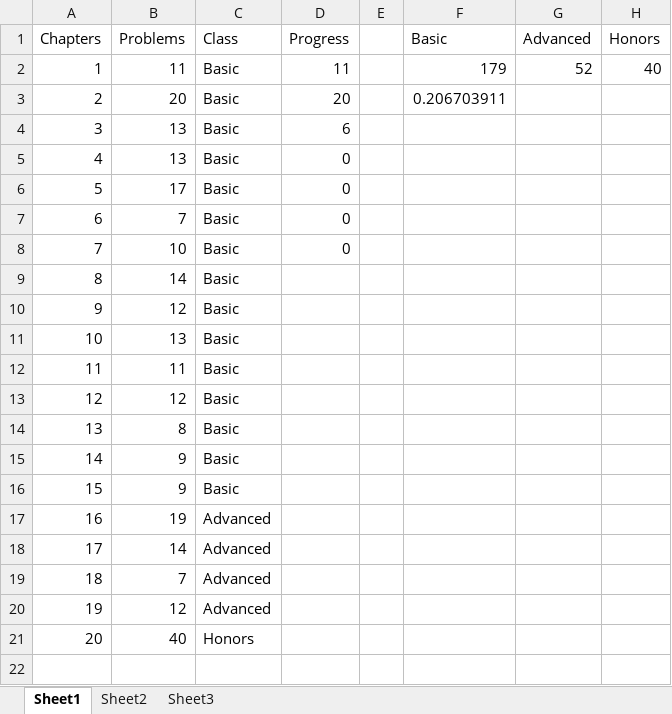
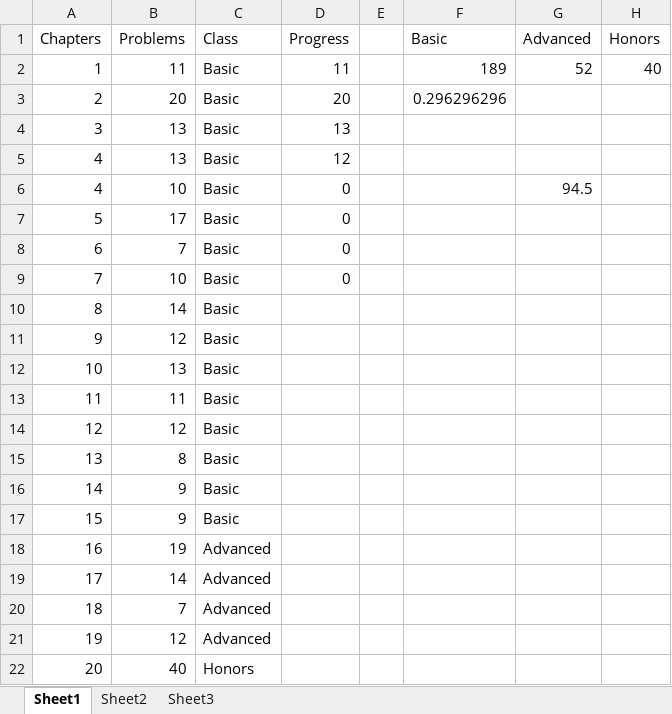
Before and after one commit to tjiasan/Algorithms, an Excel workbook: Plan.xlsx, sheet Sheet1, drawn as a sheet; values as stored, in another font and other column widths than the file's, no borders; the diff names each change by its address in the sheet, - before the commit and + after, or states it on an @@ line.

```diff
--- a/Plan.xlsx (sheet Sheet1)
+++ b/Plan.xlsx (sheet Sheet1)
-F2 (Basic): 179
+F2 (Basic): 189
-F3 (Basic): 0.206703911
+F3 (Basic): 0.296296296
-D4 (Progress): 6
+D4 (Progress): 13
-D5 (Progress): 0
+D5 (Progress): 12
+row 6: 4 | 10 | Basic | 0 |  |  | 94.5
```
Also changed, not shown: formulas that keep their value, 7 other files.
